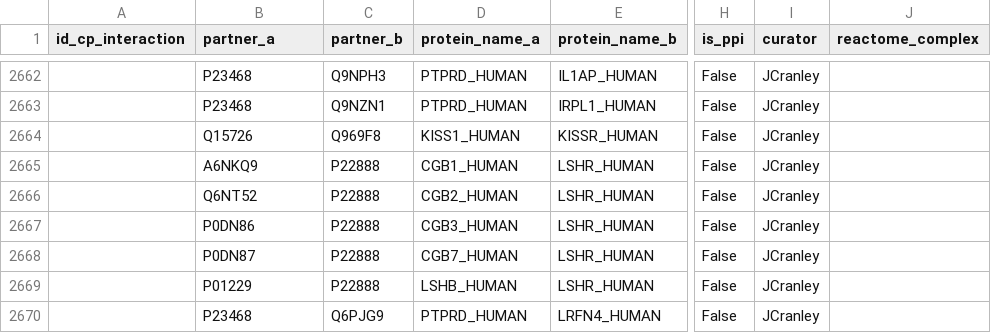
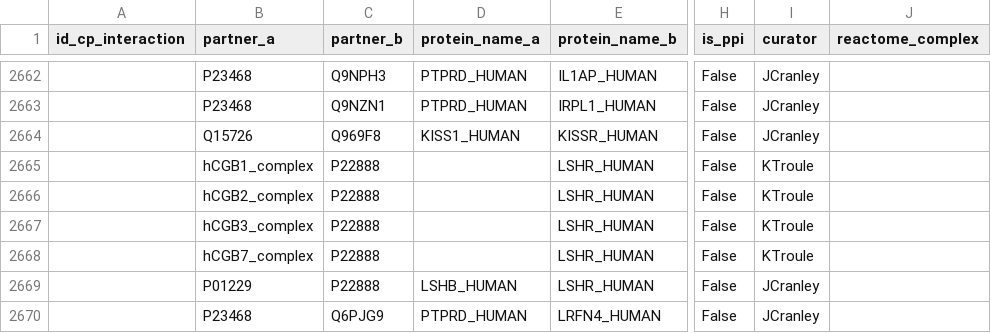
Before and after one commit to ventolab/cellphonedb-data, a CSV file: data/interaction_input.csv, drawn as a sheet; only a part is shown, gaps mark what is left out; the diff names each change by its address in the sheet, - before the commit and + after, or states it on an @@ line.

```diff
--- a/data/interaction_input.csv
+++ b/data/interaction_input.csv
-B2665 (partner_a): A6NKQ9
+B2665 (partner_a): hCGB1_complex
-D2665 (protein_name_a): CGB1_HUMAN
+D2665 (protein_name_a): (empty)
-I2665:I2668 (curator): JCranley
+I2665:I2668 (curator): KTroule
-B2666 (partner_a): Q6NT52
+B2666 (partner_a): hCGB2_complex
-D2666 (protein_name_a): CGB2_HUMAN
+D2666 (protein_name_a): (empty)
-B2667 (partner_a): P0DN86
+B2667 (partner_a): hCGB3_complex
-D2667 (protein_name_a): CGB3_HUMAN
+D2667 (protein_name_a): (empty)
-B2668 (partner_a): P0DN87
+B2668 (partner_a): hCGB7_complex
-D2668 (protein_name_a): CGB7_HUMAN
+D2668 (protein_name_a): (empty)
```
Also changed, not shown: data/complex_input.csv, data/protein_input.csv, 1 other file.
